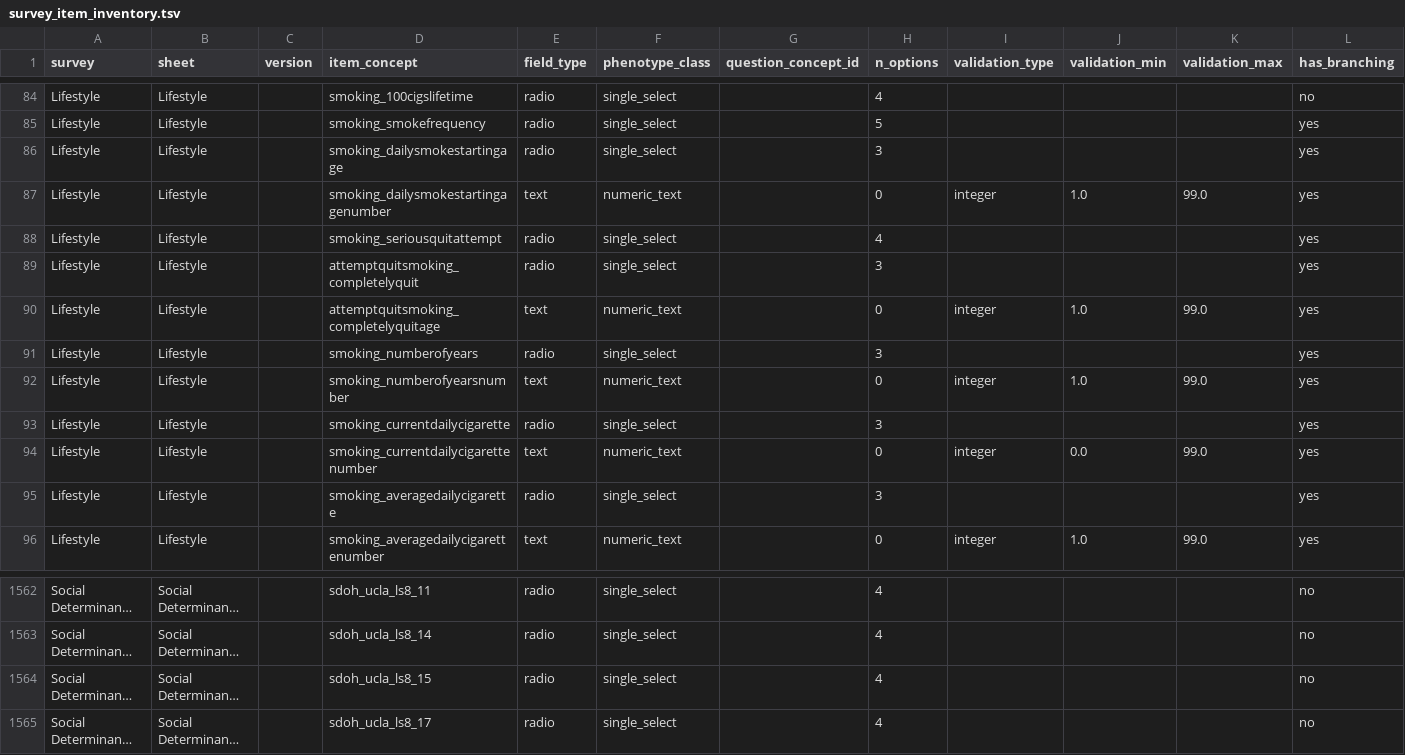
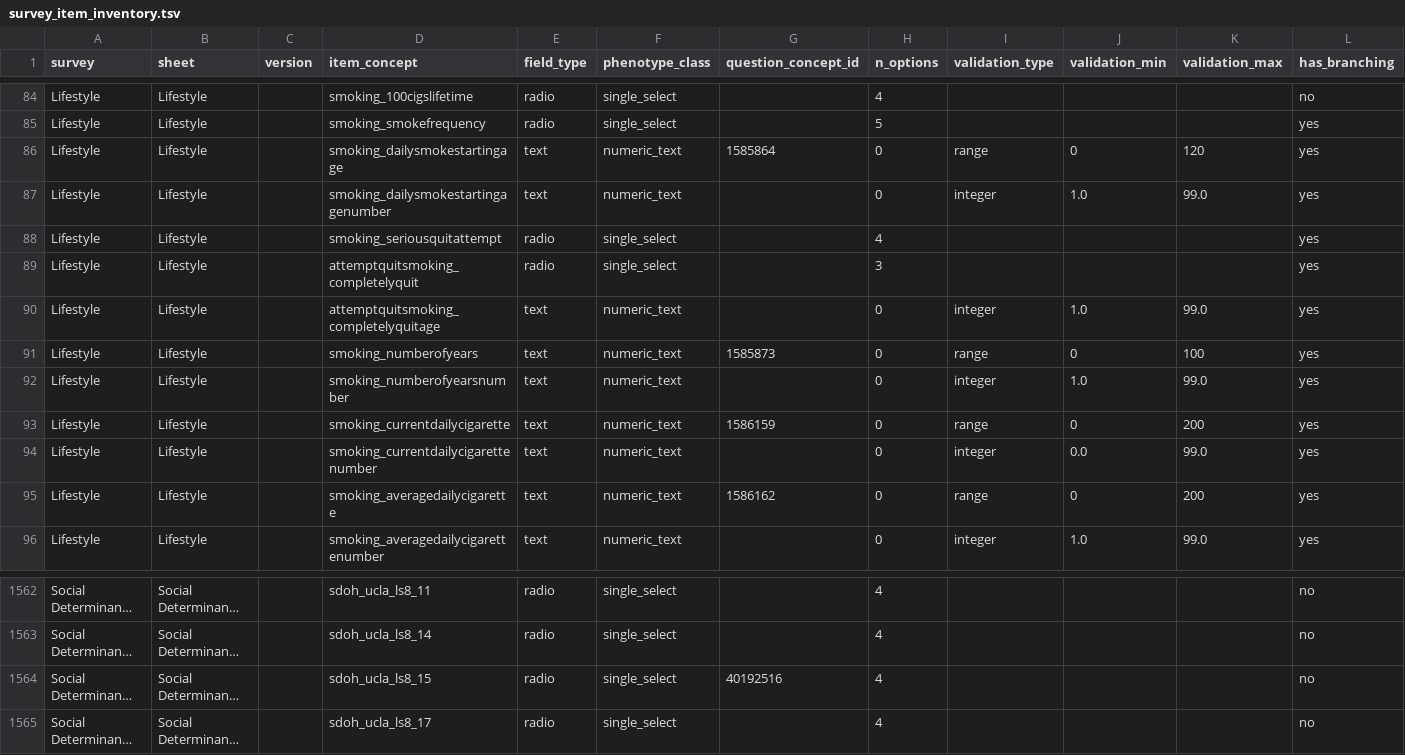
Before and after one commit to jesseICR/aou-sbayesrc-gwas, a TSV file: pan_aou_gwas/metadata/survey_item_inventory.tsv, drawn as a sheet; only a part is shown, gaps mark what is left out; long unchanged cells end in …; the diff covers the shown part only; the diff names each change by its address in the sheet, - before the commit and + after, or states it on an @@ line.

Commit message:
Update pan-AoU survey item inventory

```diff
--- a/pan_aou_gwas/metadata/survey_item_inventory.tsv
+++ b/pan_aou_gwas/metadata/survey_item_inventory.tsv
-E86 (field_type): radio
+E86 (field_type): text
-F86 (phenotype_class): single_select
+F86 (phenotype_class): numeric_text
-G86 (question_concept_id): (empty)
+G86 (question_concept_id): 1585864
-H86 (n_options): 3
+H86 (n_options): 0
-I86 (validation_type): (empty)
+I86 (validation_type): range
-J86 (validation_min): (empty)
+J86 (validation_min): 0
-K86 (validation_max): (empty)
+K86 (validation_max): 120
-E91 (field_type): radio
+E91 (field_type): text
-F91 (phenotype_class): single_select
+F91 (phenotype_class): numeric_text
-G91 (question_concept_id): (empty)
+G91 (question_concept_id): 1585873
-H91 (n_options): 3
+H91 (n_options): 0
-I91 (validation_type): (empty)
+I91 (validation_type): range
-J91 (validation_min): (empty)
+J91 (validation_min): 0
-K91 (validation_max): (empty)
+K91 (validation_max): 100
-E93 (field_type): radio
+E93 (field_type): text
-F93 (phenotype_class): single_select
+F93 (phenotype_class): numeric_text
-G93 (question_concept_id): (empty)
+G93 (question_concept_id): 1586159
-H93 (n_options): 3
+H93 (n_options): 0
-I93 (validation_type): (empty)
+I93 (validation_type): range
-J93 (validation_min): (empty)
+J93 (validation_min): 0
-K93 (validation_max): (empty)
+K93 (validation_max): 200
-E95 (field_type): radio
+E95 (field_type): text
-F95 (phenotype_class): single_select
+F95 (phenotype_class): numeric_text
-G95 (question_concept_id): (empty)
+G95 (question_concept_id): 1586162
-H95 (n_options): 3
+H95 (n_options): 0
-I95 (validation_type): (empty)
+I95 (validation_type): range
-J95 (validation_min): (empty)
+J95 (validation_min): 0
-K95 (validation_max): (empty)
+K95 (validation_max): 200
-G1564 (question_concept_id): (empty)
+G1564 (question_concept_id): 40192516
```
Also changed, not shown: 6 edited cells elsewhere in this file.
